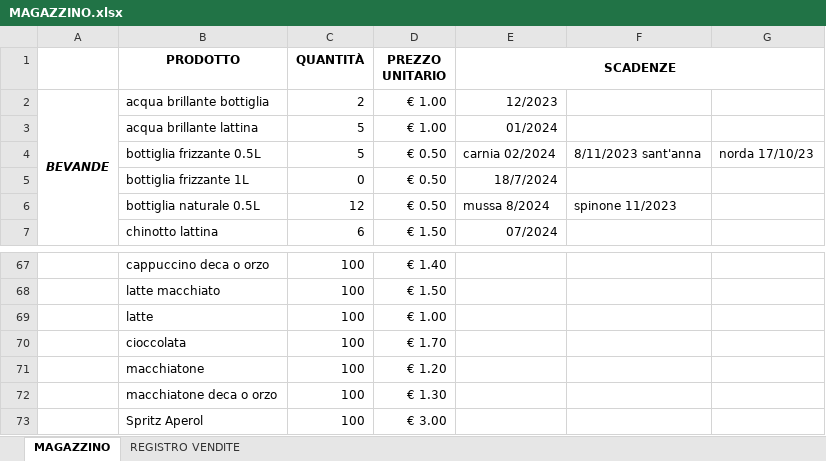
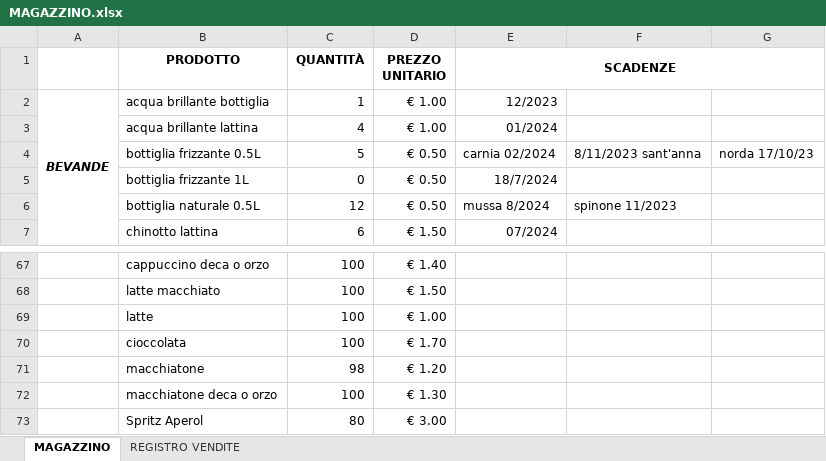
Before and after one commit to riccardomalaman/registratoreDiCassa, an Excel workbook: MAGAZZINO.xlsx, sheet MAGAZZINO, drawn as a sheet; only a part is shown, gaps mark what is left out; values as stored, in another font and other column widths than the file's, no borders; the diff names each change by its address in the sheet, - before the commit and + after, or states it on an @@ line.

```diff
--- a/MAGAZZINO.xlsx (sheet MAGAZZINO)
+++ b/MAGAZZINO.xlsx (sheet MAGAZZINO)
-C2 (QUANTITÀ): 2
+C2 (QUANTITÀ): 1
-C3 (QUANTITÀ): 5
+C3 (QUANTITÀ): 4
-C71 (QUANTITÀ): 100
+C71 (QUANTITÀ): 98
-C73 (QUANTITÀ): 100
+C73 (QUANTITÀ): 80
```
Also changed, not shown: 3 other files.
